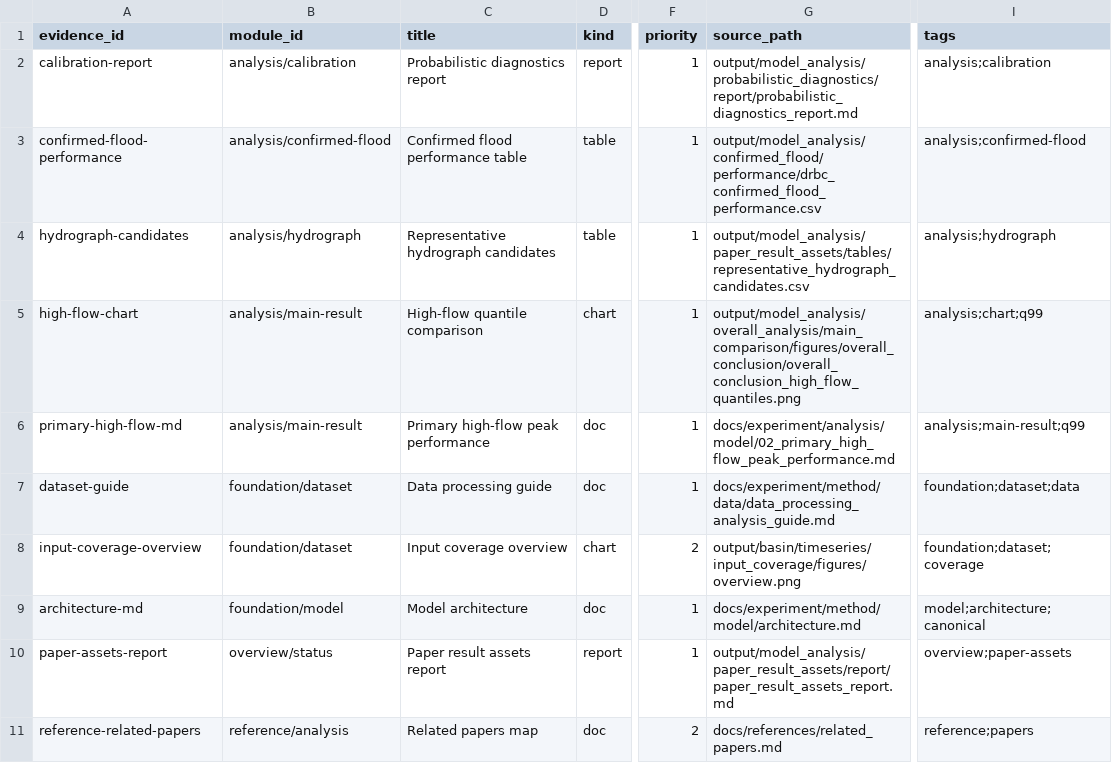
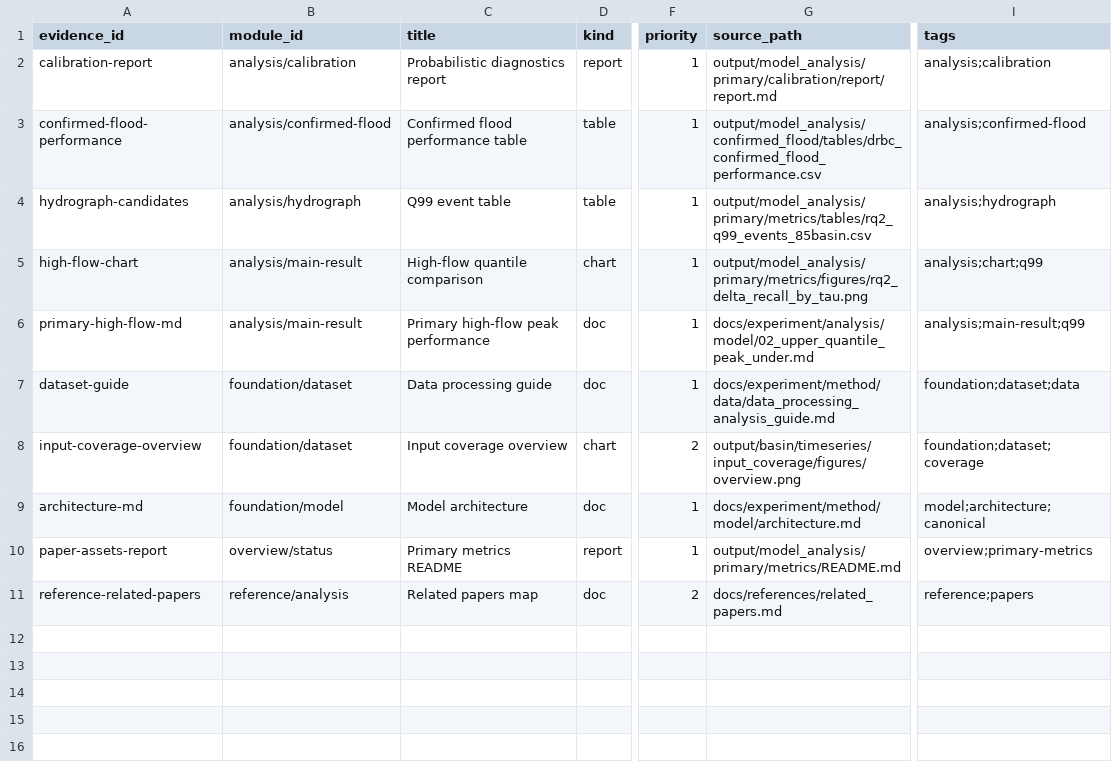
Before and after one commit to mossyantler/flood-underestimation-lstm, a CSV file: dashboard/data/evidence_catalog_items.csv, drawn as a sheet; only a part is shown, gaps mark what is left out; the diff names each change by its address in the sheet, - before the commit and + after, or states it on an @@ line.

```diff
--- a/dashboard/data/evidence_catalog_items.csv
+++ b/dashboard/data/evidence_catalog_items.csv
-G2 (source_path): output/model_analysis/probabilistic_diagnostics/report/probabilistic_diagnostics_report.md
+G2 (source_path): output/model_analysis/primary/calibration/report/report.md
-G3 (source_path): output/model_analysis/confirmed_flood/performance/drbc_confirmed_flood_performance.csv
+G3 (source_path): output/model_analysis/confirmed_flood/tables/drbc_confirmed_flood_performance.csv
-C4 (title): Representative hydrograph candidates
+C4 (title): Q99 event table
-G4 (source_path): output/model_analysis/paper_result_assets/tables/representative_hydrograph_candidates.csv
+G4 (source_path): output/model_analysis/primary/metrics/tables/rq2_q99_events_85basin.csv
-G5 (source_path): output/model_analysis/overall_analysis/main_comparison/figures/overall_conclusion/overall_conclusion_high_flow_quantiles.png
+G5 (source_path): output/model_analysis/primary/metrics/figures/rq2_delta_recall_by_tau.png
-G6 (source_path): docs/experiment/analysis/model/02_primary_high_flow_peak_performance.md
+G6 (source_path): docs/experiment/analysis/model/02_upper_quantile_peak_under.md
-C10 (title): Paper result assets report
+C10 (title): Primary metrics README
-G10 (source_path): output/model_analysis/paper_result_assets/report/paper_result_assets_report.md
+G10 (source_path): output/model_analysis/primary/metrics/README.md
-I10 (tags): overview;paper-assets
+I10 (tags): overview;primary-metrics
```
Also changed, not shown: dashboard/data/evidence_curation.csv, 32 other files.
